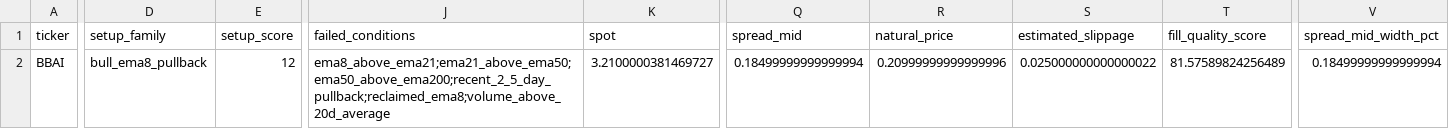
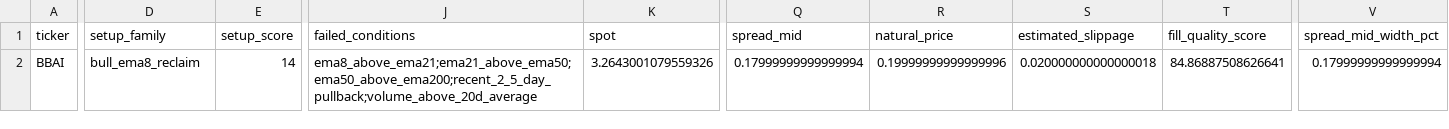
Before and after one commit to aglucaci/options, a CSV file: tables/TODAY_DEBIT.csv, drawn as a sheet; only a part is shown, gaps mark what is left out; the diff covers the shown part only; the diff names each change by its address in the sheet, - before the commit and + after, or states it on an @@ line.

```diff
--- a/tables/TODAY_DEBIT.csv
+++ b/tables/TODAY_DEBIT.csv
-D2 (setup_family): bull_ema8_pullback
+D2 (setup_family): bull_ema8_reclaim
-E2 (setup_score): 12
+E2 (setup_score): 14
-J2 (failed_conditions): ema8_above_ema21;ema21_above_ema50;ema50_above_ema200;recent_2_5_day_pullback;reclaimed_ema8;volume_above_20d_average
+J2 (failed_conditions): ema8_above_ema21;ema21_above_ema50;ema50_above_ema200;recent_2_5_day_pullback;volume_above_20d_average
-K2 (spot): 3.2100000381469727
+K2 (spot): 3.2643001079559326
-Q2 (spread_mid): 0.18499999999999994
+Q2 (spread_mid): 0.17999999999999994
-R2 (natural_price): 0.20999999999999996
+R2 (natural_price): 0.19999999999999996
-S2 (estimated_slippage): 0.025000000000000022
+S2 (estimated_slippage): 0.020000000000000018
-T2 (fill_quality_score): 81.57589824256489
+T2 (fill_quality_score): 84.86887508626641
-V2 (spread_mid_width_pct): 0.18499999999999994
+V2 (spread_mid_width_pct): 0.17999999999999994
```
Also changed, not shown: 78 edited cells elsewhere in this file, tables/TODAY.csv, tables/TODAY_CREDIT.csv, 3 other files.
